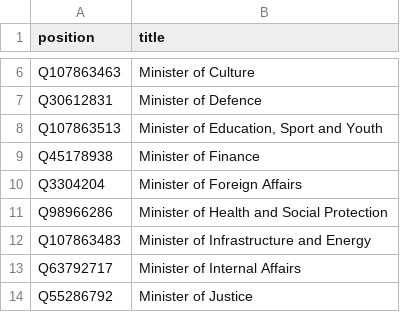
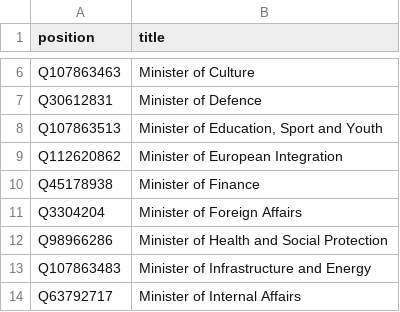
Before and after one commit to every-politician-scrapers/albania-cabinet, a CSV file: wikidata/wanted-positions.csv, drawn as a sheet; only a part is shown, gaps mark what is left out; the shorter side is filled out with more unchanged rows; the diff names each change by its address in the sheet, - before the commit and + after, or states it on an @@ line.

```diff
--- a/wikidata/wanted-positions.csv
+++ b/wikidata/wanted-positions.csv
+row 9: Q112620862 | Minister of European Integration
```
Also changed, not shown: wikidata/xtra-positions.csv.
